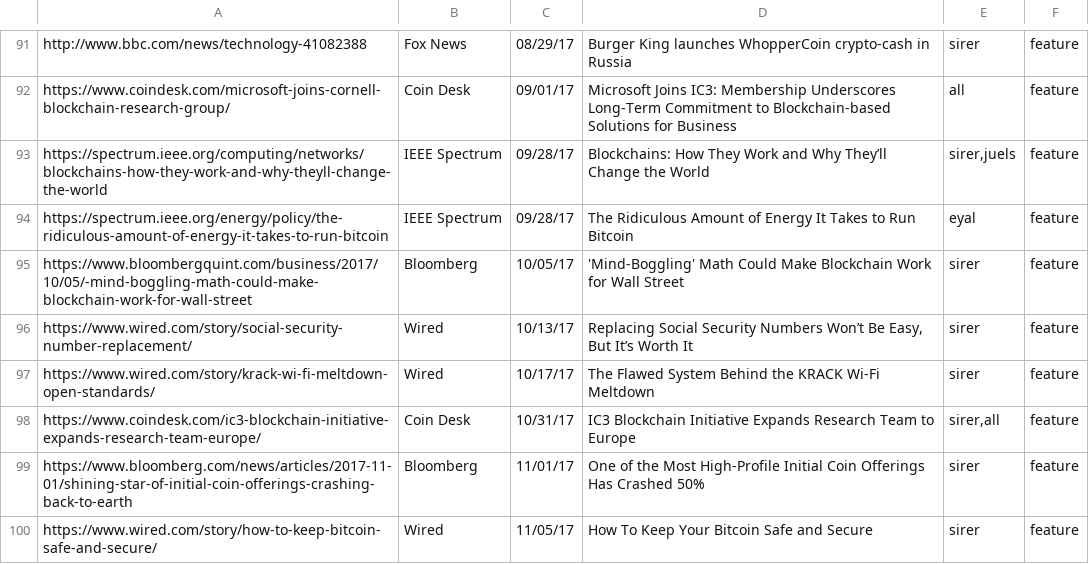
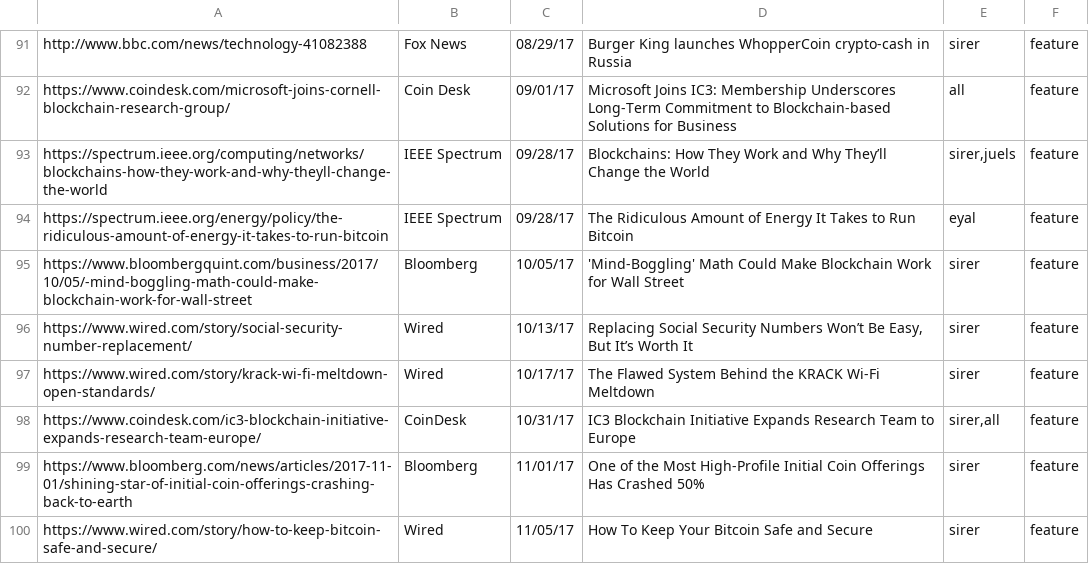
Before and after one commit to initc3/ic3-website, a CSV file: content/press/pressroll-featured.csv, drawn as a sheet; only a part is shown, gaps mark what is left out.

```diff
--- a/content/press/pressroll-featured.csv
+++ b/content/press/pressroll-featured.csv
@@ -97,3 +97,3 @@
 "https://www.wired.com/story/krack-wi-fi-meltdown-open-standards/";"Wired";10/17/17;"The Flawed System Behind the KRACK Wi-Fi Meltdown";"sirer";"feature"
-"https://www.coindesk.com/ic3-blockchain-initiative-expands-research-team-europe/";"Coin Desk";10/31/17;"IC3 Blockchain Initiative Expands Research Team to Europe";"sirer,all";"feature"
+"https://www.coindesk.com/ic3-blockchain-initiative-expands-research-team-europe/";"CoinDesk";10/31/17;"IC3 Blockchain Initiative Expands Research Team to Europe";"sirer,all";"feature"
 "https://www.bloomberg.com/news/articles/2017-11-01/shining-star-of-initial-coin-offerings-crashing-back-to-earth";"Bloomberg";11/01/17;"One of the Most High-Profile Initial Coin Offerings Has Crashed 50%";"sirer";"feature"
```
Also changed, not shown: content/press/pressroll-all.csv, content/press/pressroll.csv, 1 other file.
